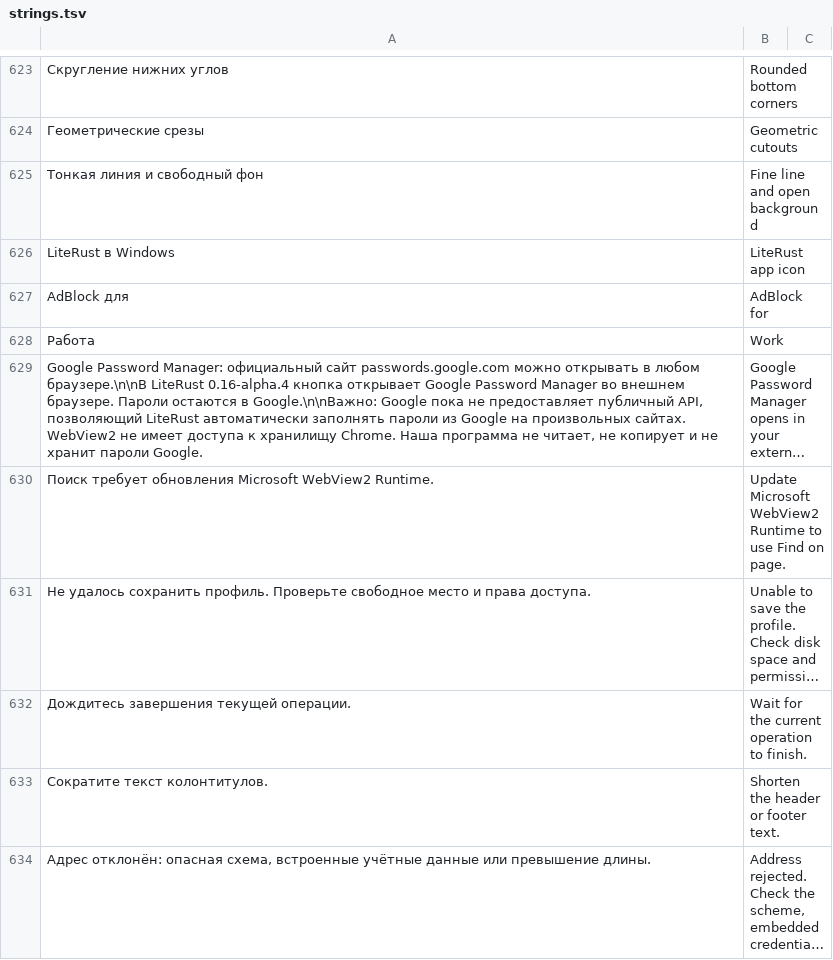
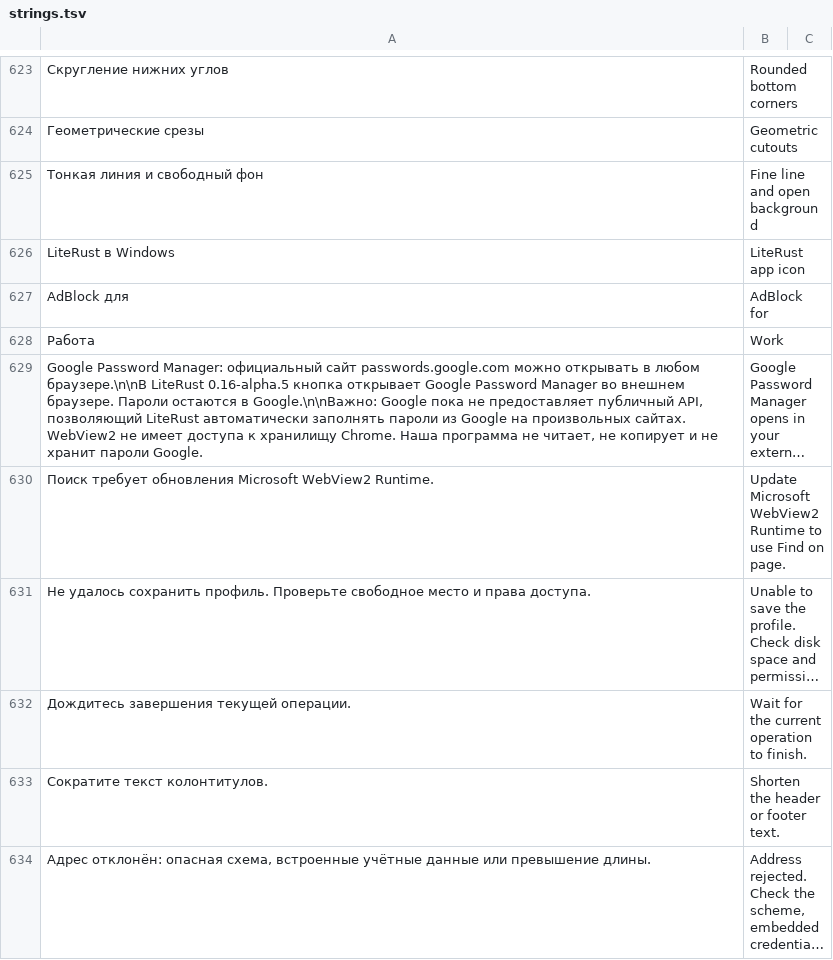
Before and after one commit to m1rak03/LiteRust, a TSV file: ui/strings.tsv, drawn as a sheet; only a part is shown, gaps mark what is left out; long unchanged cells end in …; the diff covers the shown part only; the diff names each change by its address in the sheet, - before the commit and + after, or states it on an @@ line.

Commit message:
Develop LiteRust 0.16.0-alpha.5 download and bookmark managers

```diff
--- a/ui/strings.tsv
+++ b/ui/strings.tsv
-A629: …браузере.\n\nВ LiteRust 0.16-alpha.4 кнопка открывает…
+A629: …браузере.\n\nВ LiteRust 0.16-alpha.5 кнопка открывает…
```
Also changed, not shown: 37 added rows and 2 edited cells elsewhere in this file, 26 other files.
